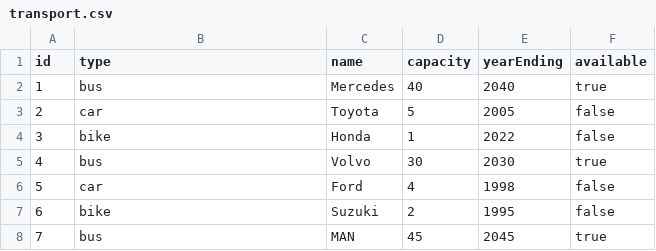
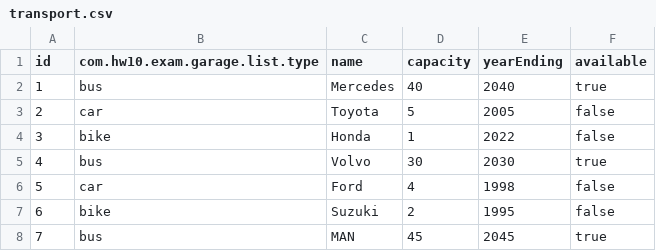
Before and after one commit to a16t97/HW09, a CSV file: resources/transport.csv, drawn as a sheet; only a part is shown.

```diff
--- a/resources/transport.csv
+++ b/resources/transport.csv
@@ -1,2 +1,2 @@
-id;type;name;capacity;yearEnding;available
+id;com.hw10.exam.garage.list.type;name;capacity;yearEnding;available
 1;bus;Mercedes;40;2040;true
```
Also changed, not shown: 6 other files.
